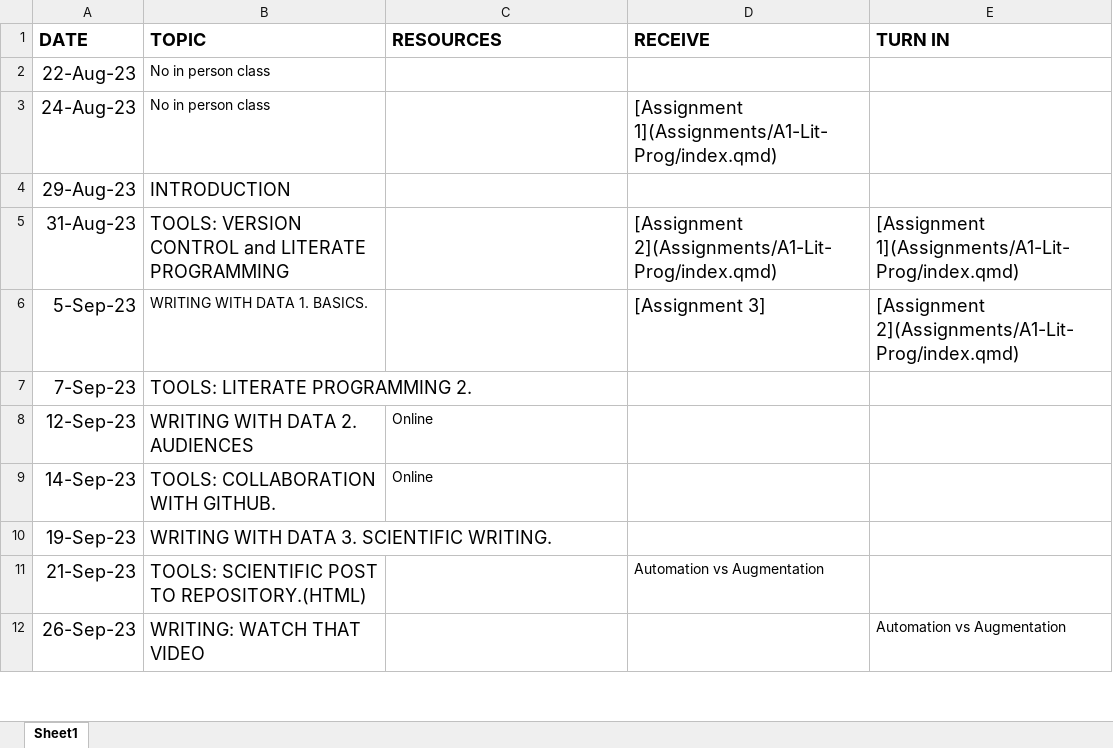
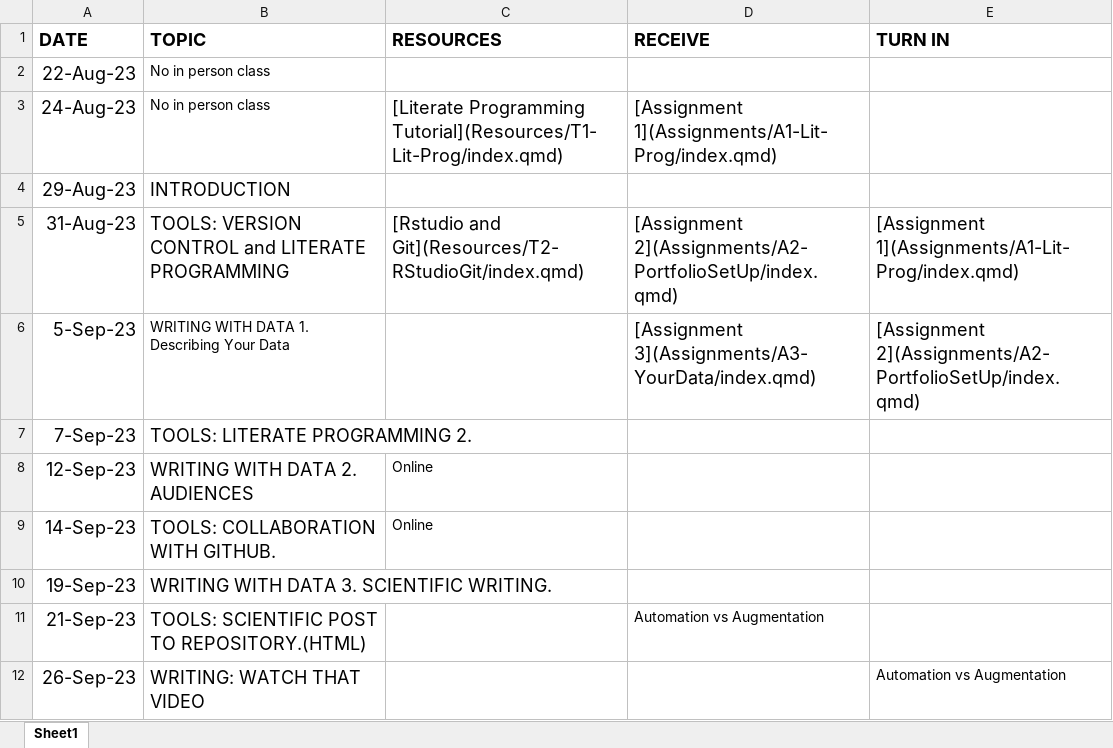
Before and after one commit to ProfessorPolymorphic/RobisonWebSite, an Excel workbook: TEACHING/BCB521/Schedule.xlsx, sheet Sheet1, drawn as a sheet; only a part is shown; values as stored, in another font and other column widths than the file's, no borders; charts and pictures not drawn; the diff names each change by its address in the sheet, - before the commit and + after, or states it on an @@ line.

Commit message:
521 Assignment 3

```diff
--- a/TEACHING/BCB521/Schedule.xlsx (sheet Sheet1)
+++ b/TEACHING/BCB521/Schedule.xlsx (sheet Sheet1)
-C3 (RESOURCES): (empty)
+C3 (RESOURCES): [Literate Programming Tutorial](Resources/T1-Lit-Prog/index.qmd)
-C5 (RESOURCES): (empty)
+C5 (RESOURCES): [Rstudio and Git](Resources/T2-RStudioGit/index.qmd)
-D5 (RECEIVE): [Assignment 2](Assignments/A1-Lit-Prog/index.qmd)
+D5 (RECEIVE): [Assignment 2](Assignments/A2-PortfolioSetUp/index.qmd)
-B6 (TOPIC): WRITING WITH DATA 1. BASICS.
+B6 (TOPIC): WRITING WITH DATA 1. Describing Your Data
-D6 (RECEIVE): [Assignment 3]
+D6 (RECEIVE): [Assignment 3](Assignments/A3-YourData/index.qmd)
-E6 (TURN IN): [Assignment 2](Assignments/A1-Lit-Prog/index.qmd)
+E6 (TURN IN): [Assignment 2](Assignments/A2-PortfolioSetUp/index.qmd)
```
Also changed, not shown: 9 other files.
